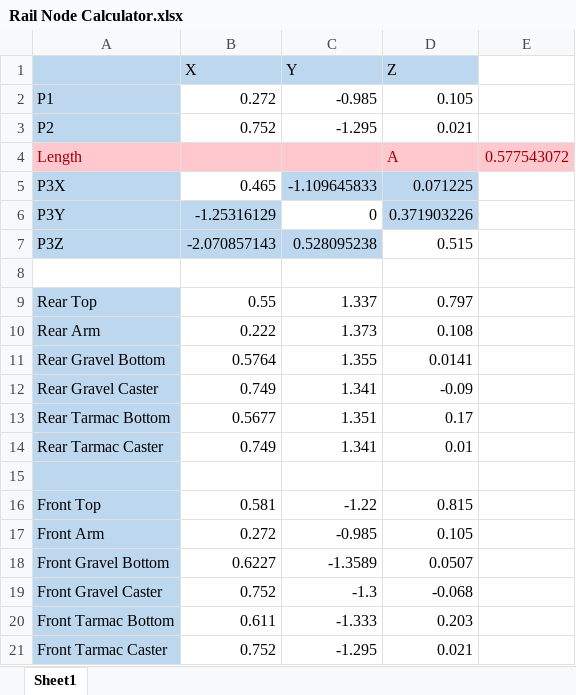
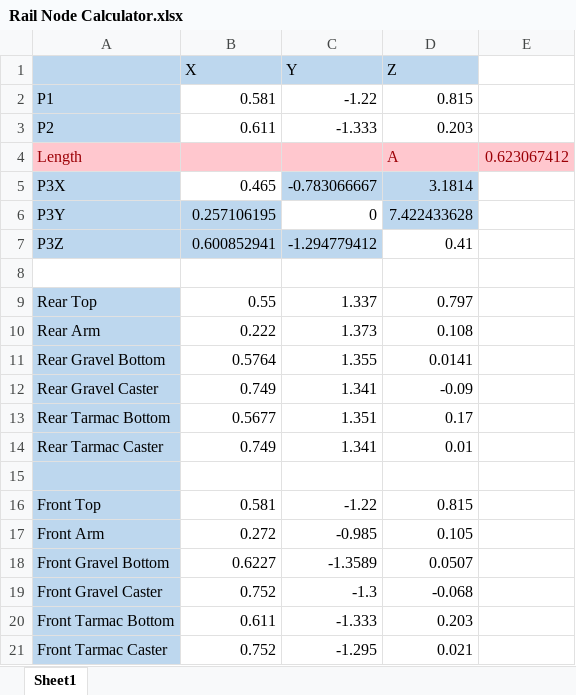
Before and after one commit to ProgUn1corn/Qlourie_Astral_R, an Excel workbook: Docs/Rail Node Calculator.xlsx, sheet Sheet1, drawn as a sheet; values as stored, in another font and other column widths than the file's, no borders; the diff names each change by its address in the sheet, - before the commit and + after, or states it on an @@ line.

```diff
--- a/Docs/Rail Node Calculator.xlsx (sheet Sheet1)
+++ b/Docs/Rail Node Calculator.xlsx (sheet Sheet1)
-B2 (X): 0.272
+B2 (X): 0.581
-C2 (Y): -0.985
+C2 (Y): -1.22
-D2 (Z): 0.105
+D2 (Z): 0.815
-B3 (X): 0.752
+B3 (X): 0.611
-C3 (Y): -1.295
+C3 (Y): -1.333
-D3 (Z): 0.021
+D3 (Z): 0.203
-E4: 0.577543072
+E4: 0.623067412
-C5 (Y): -1.109645833
+C5 (Y): -0.783066667
-D5 (Z): 0.071225
+D5 (Z): 3.1814
-B6 (X): -1.25316129
+B6 (X): 0.257106195
-D6 (Z): 0.371903226
+D6 (Z): 7.422433628
-B7 (X): -2.070857143
+B7 (X): 0.600852941
-C7 (Y): 0.528095238
+C7 (Y): -1.294779412
-D7 (Z): 0.515
+D7 (Z): 0.41
```
Also changed, not shown: Docs/ARB Stiffness Map.xlsx, Docs/Differential Lock Map.xlsx.
